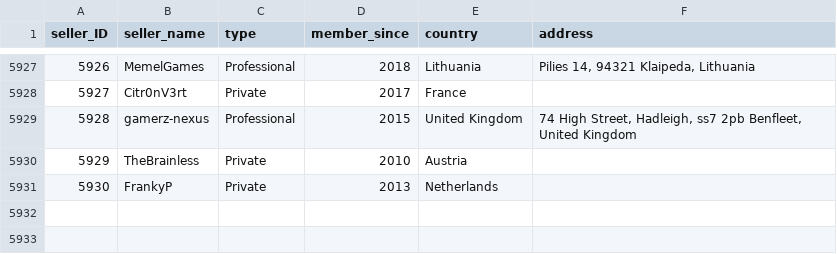
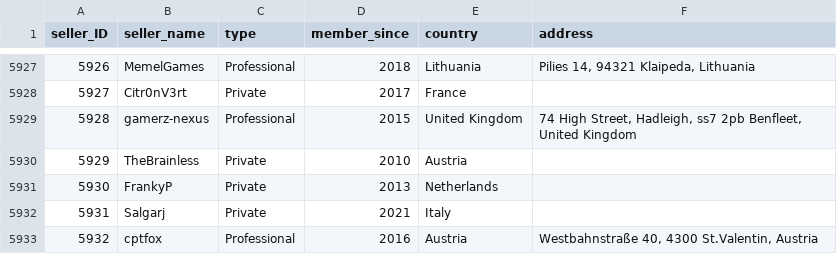
Before and after one commit to rol-x/the-gathering, a CSV file: data/seller.csv, drawn as a sheet; only a part is shown, gaps mark what is left out.

Commit message:
Fixed offer attributes bug, data update

```diff
--- a/data/seller.csv
+++ b/data/seller.csv
@@ -5931 +5931,3 @@ seller_ID;seller_name;type;member_since;country;address
 5930;FrankyP;Private;2013;Netherlands;
+5931;Salgarj;Private;2021;Italy;
+5932;cptfox;Professional;2016;Austria;Westbahnstraße 40, 4300 St.Valentin, Austria
```
Also changed, not shown: 3 other files.
